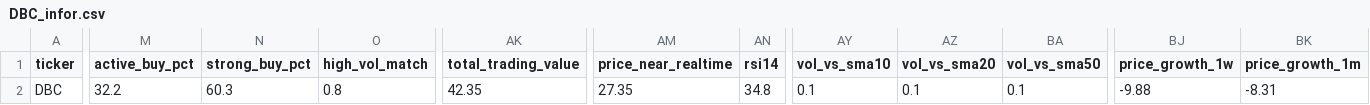
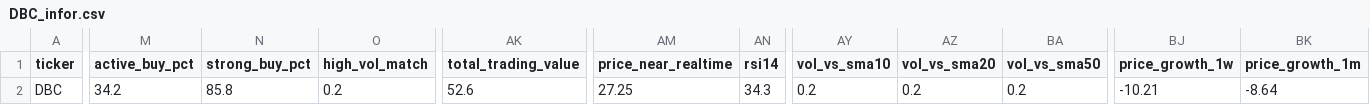
Before and after one commit to nguyenhuynhdinhtan98/AI-STOCK, a CSV file: vnstocks_data/DBC_infor.csv, drawn as a sheet; only a part is shown, gaps mark what is left out; the diff covers the shown part only; the diff names each change by its address in the sheet, - before the commit and + after, or states it on an @@ line.

```diff
--- a/vnstocks_data/DBC_infor.csv
+++ b/vnstocks_data/DBC_infor.csv
-M2 (active_buy_pct): 32.2
+M2 (active_buy_pct): 34.2
-N2 (strong_buy_pct): 60.3
+N2 (strong_buy_pct): 85.8
-O2 (high_vol_match): 0.8
+O2 (high_vol_match): 0.2
-AK2 (total_trading_value): 42.35
+AK2 (total_trading_value): 52.6
-AM2 (price_near_realtime): 27.35
+AM2 (price_near_realtime): 27.25
-AN2 (rsi14): 34.8
+AN2 (rsi14): 34.3
-AY2 (vol_vs_sma10): 0.1
+AY2 (vol_vs_sma10): 0.2
-AZ2 (vol_vs_sma20): 0.1
+AZ2 (vol_vs_sma20): 0.2
-BA2 (vol_vs_sma50): 0.1
+BA2 (vol_vs_sma50): 0.2
-BJ2 (price_growth_1w): -9.88
+BJ2 (price_growth_1w): -10.21
-BK2 (price_growth_1m): -8.31
+BK2 (price_growth_1m): -8.64
```
Also changed, not shown: 17 edited cells elsewhere in this file, vnstocks_data/DBC_data.csv, vnstocks_data/VNINDEX_data.csv, 8 other files.
